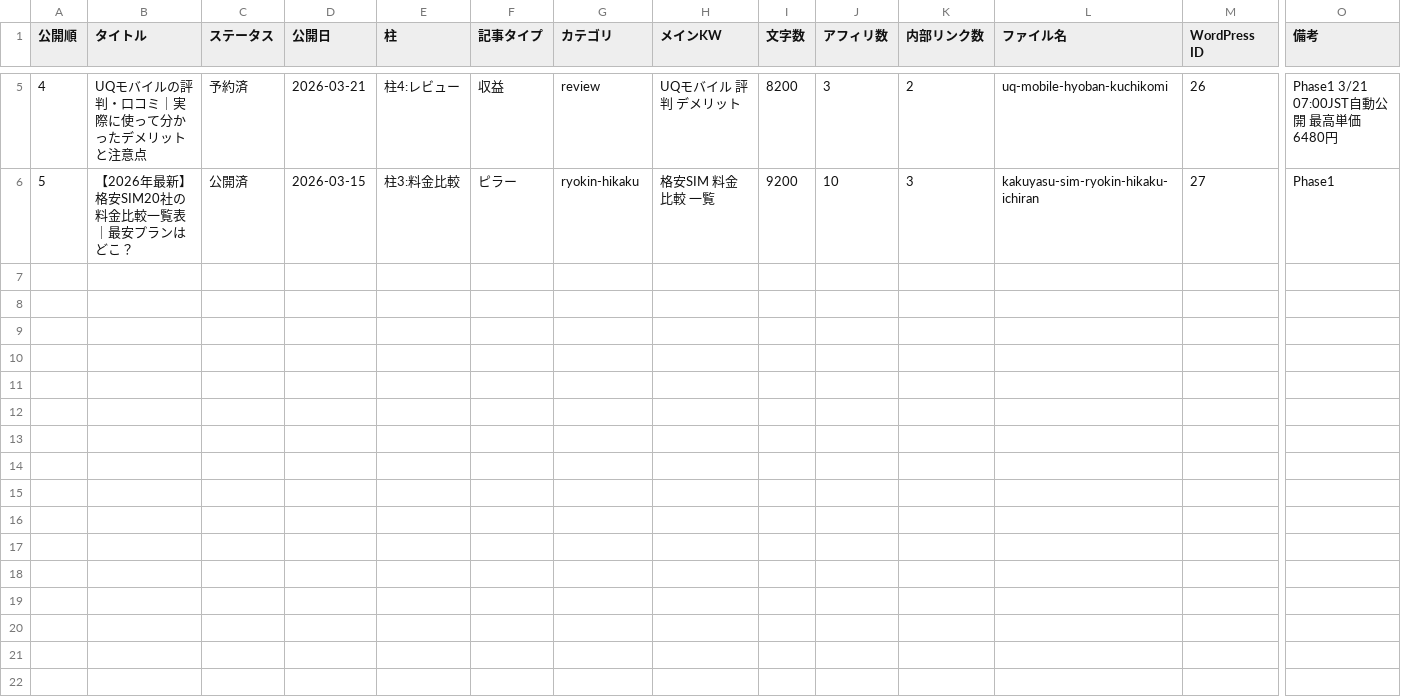
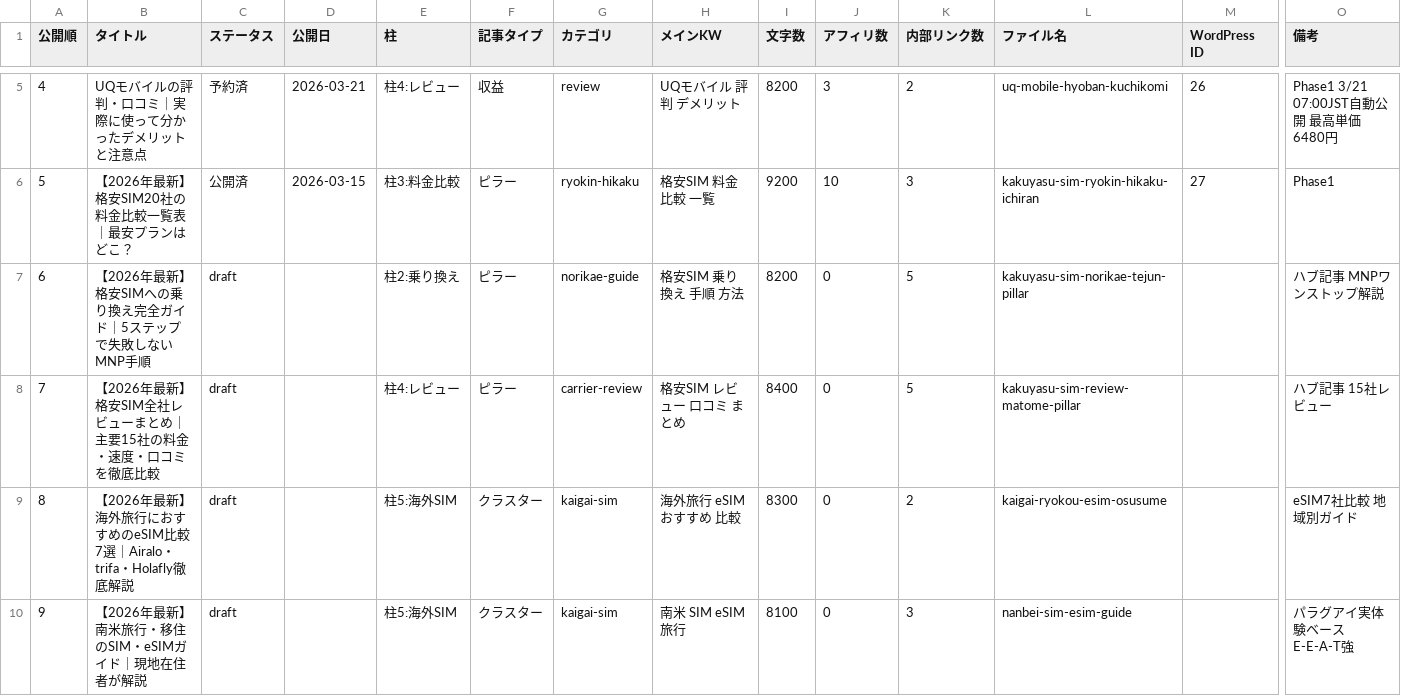
Before and after one commit to tmizuno27/claude-code, a CSV file: sim-hikaku.online/outputs/article-management.csv, drawn as a sheet; only a part is shown, gaps mark what is left out; rows hold the shown columns only; the diff names each change by its address in the sheet, - before the commit and + after, or states it on an @@ line.

```diff
--- a/sim-hikaku.online/outputs/article-management.csv
+++ b/sim-hikaku.online/outputs/article-management.csv
+row 7: 6 | 【2026年最新】格安SIMへの乗り換え完全ガイド｜5ステップで失敗しないMNP手順 | draft |  | 柱2:乗り換え | ピラー | norikae-guide | 格安SIM 乗り換え 手順 方法 | 8200 | 0 | 5 | kakuyasu-sim-norikae-tejun-pillar |  | ハブ記事 MNPワンストップ解説
+row 8: 7 | 【2026年最新】格安SIM全社レビューまとめ｜主要15社の料金・速度・口コミを徹底比較 | draft |  | 柱4:レビュー | ピラー | carrier-review | 格安SIM レビュー 口コミ まとめ | 8400 | 0 | 5 | kakuyasu-sim-review-matome-pillar |  | ハブ記事 15社レビュー
+row 9: 8 | 【2026年最新】海外旅行におすすめのeSIM比較7選｜Airalo・trifa・Holafly徹底解説 | draft |  | 柱5:海外SIM | クラスター | kaigai-sim | 海外旅行 eSIM おすすめ 比較 | 8300 | 0 | 2 | kaigai-ryokou-esim-osusume |  | eSIM7社比較 地域別ガイド
+row 10: 9 | 【2026年最新】南米旅行・移住のSIM・eSIMガイド｜現地在住者が解説 | draft |  | 柱5:海外SIM | クラスター | kaigai-sim | 南米 SIM eSIM 旅行 | 8100 | 0 | 3 | nanbei-sim-esim-guide |  | パラグアイ実体験ベース E-E-A-T強
```
Also changed, not shown: 2 other files.
